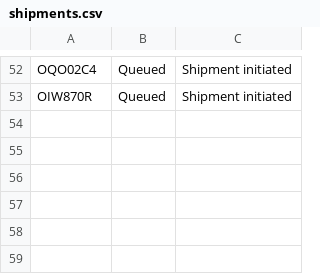
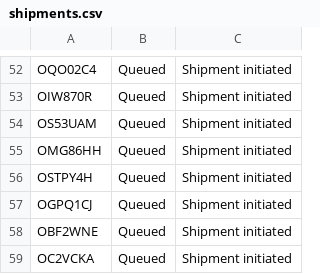
Before and after one commit to Fenny-Huy/AWE-Store, a CSV file: backend/data/shipments.csv, drawn as a sheet; only a part is shown, gaps mark what is left out.

```diff
--- a/backend/data/shipments.csv
+++ b/backend/data/shipments.csv
@@ -53 +53,7 @@ OQO02C4,Queued,Shipment initiated
 OIW870R,Queued,Shipment initiated
+OS53UAM,Queued,Shipment initiated
+OMG86HH,Queued,Shipment initiated
+OSTPY4H,Queued,Shipment initiated
+OGPQ1CJ,Queued,Shipment initiated
+OBF2WNE,Queued,Shipment initiated
+OC2VCKA,Queued,Shipment initiated
```
Also changed, not shown: backend/data/order.csv, backend/data/receipts.csv, 6 other files.
